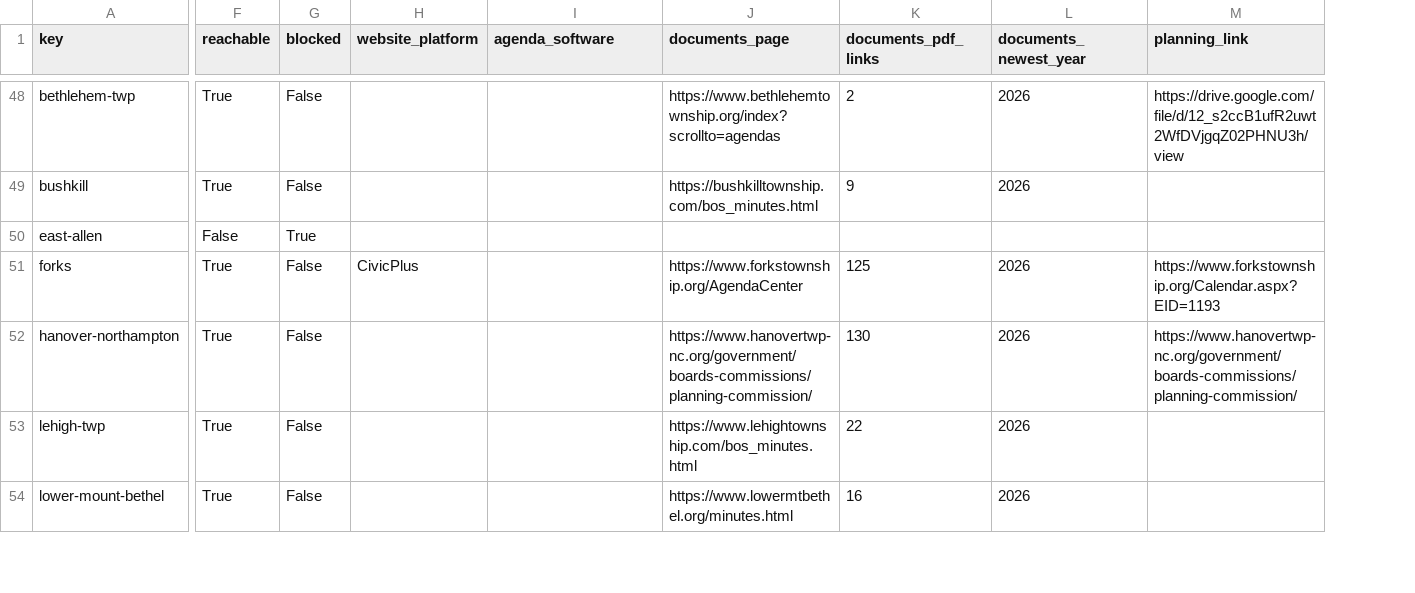
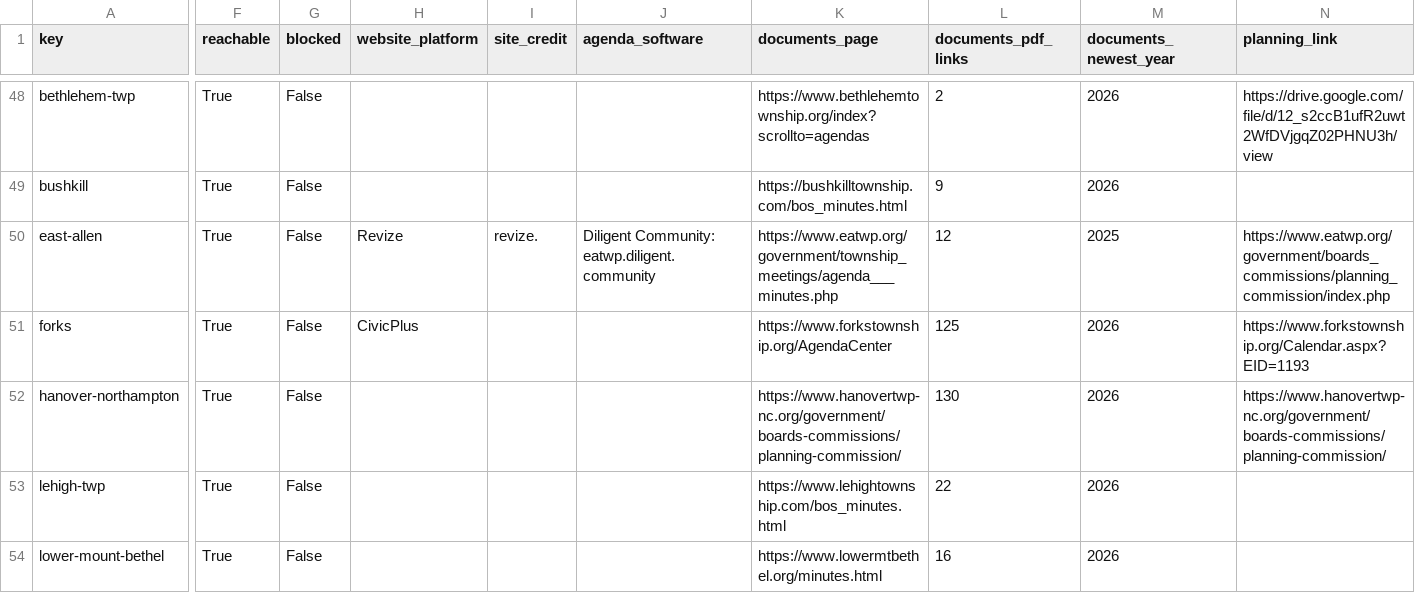
Before and after one commit to slacey03/cre-news, a CSV file: registry/out/lehigh_valley_registry.csv, drawn as a sheet; only a part is shown, gaps mark what is left out; addresses are those after the commit; the diff covers the shown part only; the diff names each change by its address in the sheet, - before the commit and + after, or states it on an @@ line.

```diff
--- a/registry/out/lehigh_valley_registry.csv
+++ b/registry/out/lehigh_valley_registry.csv
+column I (site_credit), row 50: revize.
-F50 (reachable): False
+F50 (reachable): True
-G50 (blocked): True
+G50 (blocked): False
-H50 (website_platform): (empty)
+H50 (website_platform): Revize
-J50 (agenda_software): (empty)
+J50 (agenda_software): Diligent Community: eatwp.diligent.community
-K50 (documents_page): (empty)
+K50 (documents_page): https://www.eatwp.org/government/township_meetings/agenda___minutes.php
-L50 (documents_pdf_links): (empty)
+L50 (documents_pdf_links): 12
-M50 (documents_newest_year): (empty)
+M50 (documents_newest_year): 2025
-N50 (planning_link): (empty)
+N50 (planning_link): https://www.eatwp.org/government/boards_commissions/planning_commission/index.php
```
Also changed, not shown: 72 edited cells elsewhere in this file, 1 other file.
